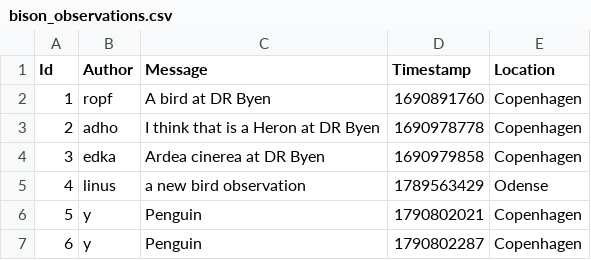
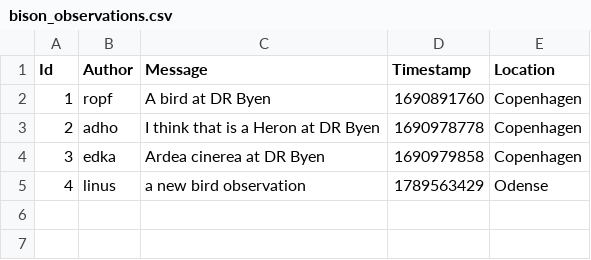
Before and after one commit to ITU-BDSA2026-GROUP19/Bison, a CSV file: data/bison_observations.csv, drawn as a sheet; the diff names each change by its address in the sheet, - before the commit and + after, or states it on an @@ line.

```diff
--- a/data/bison_observations.csv
+++ b/data/bison_observations.csv
-row 6: 5 | y | Penguin | 1790802021 | Copenhagen
-row 7: 6 | y | Penguin | 1790802287 | Copenhagen
```
Also changed, not shown: 1 other file.
